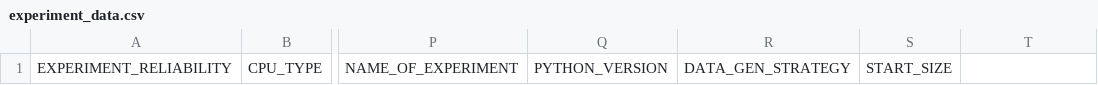
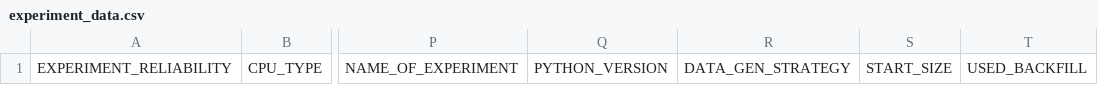
Before and after one commit to Tada-Project/tada, a CSV file: experiment_data.csv, drawn as a sheet; only a part is shown, gaps mark what is left out; the diff names each change by its address in the sheet, - before the commit and + after, or states it on an @@ line.

Commit message:
Update experiment_data.csv

```diff
--- a/experiment_data.csv
+++ b/experiment_data.csv
-T1: (empty)
+T1: USED_BACKFILL
```
